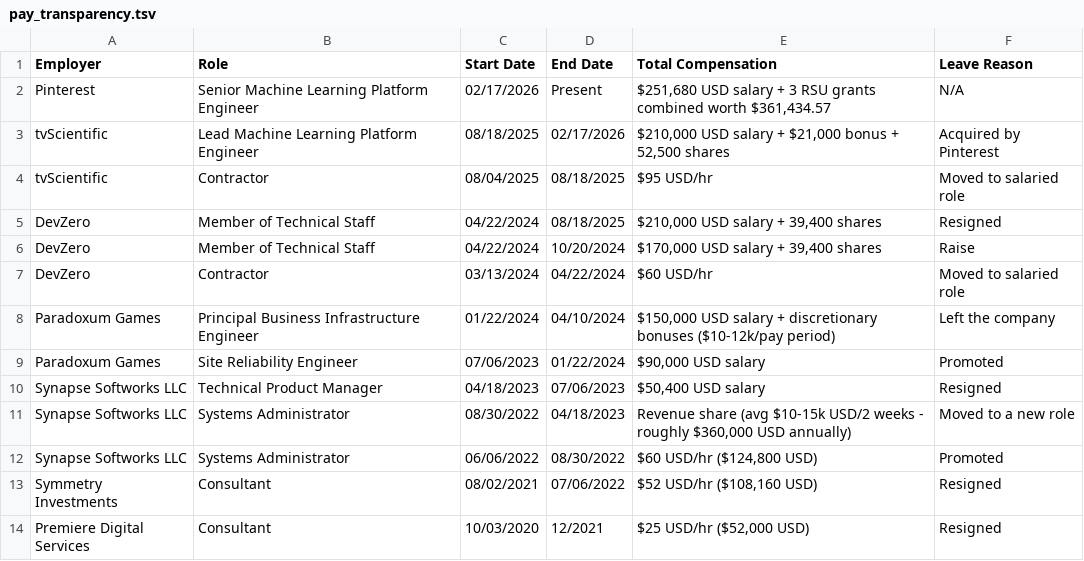
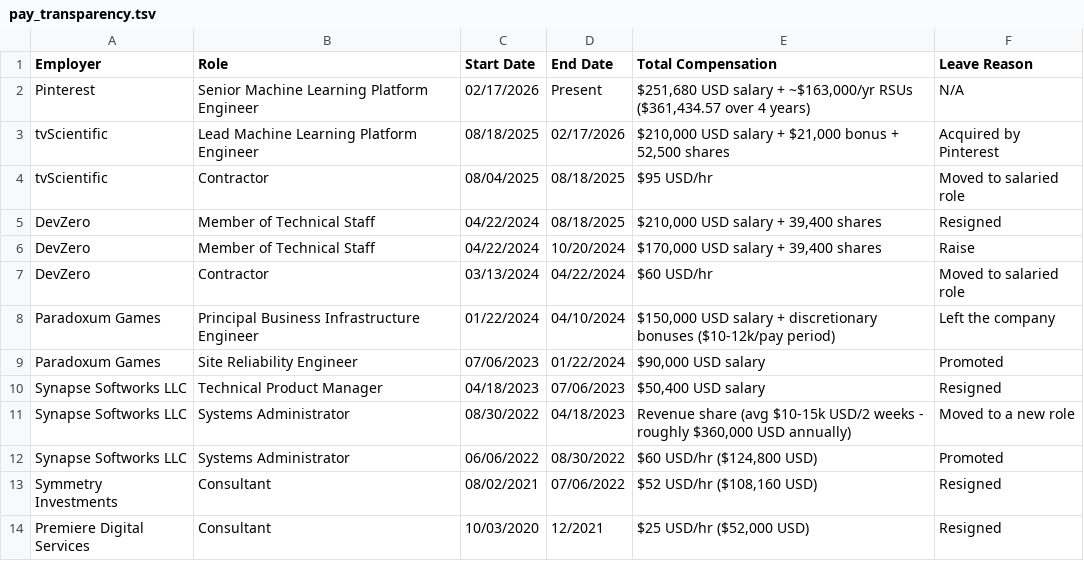
Before and after one commit to rv32ima/ellie.fm, a TSV file: public/pay_transparency.tsv, drawn as a sheet.

Commit message:
trivial: show both yearly nd 4 year pinterest rsu numbers
Co-Authored-By: luna <luna@t4t.net>

```diff
--- a/public/pay_transparency.tsv
+++ b/public/pay_transparency.tsv
@@ -1,3 +1,3 @@
 Employer	Role	Start Date	End Date	Total Compensation	Leave Reason
-Pinterest	Senior Machine Learning Platform Engineer	02/17/2026	Present	$251,680 USD salary + 3 RSU grants combined worth $361,434.57	N/A
+Pinterest	Senior Machine Learning Platform Engineer	02/17/2026	Present	$251,680 USD salary + ~$163,000/yr RSUs ($361,434.57 over 4 years)	N/A
 tvScientific	Lead Machine Learning Platform Engineer	08/18/2025	02/17/2026	$210,000 USD salary + $21,000 bonus + 52,500 shares	Acquired by Pinterest
```
Also changed, not shown: 2 other files.
